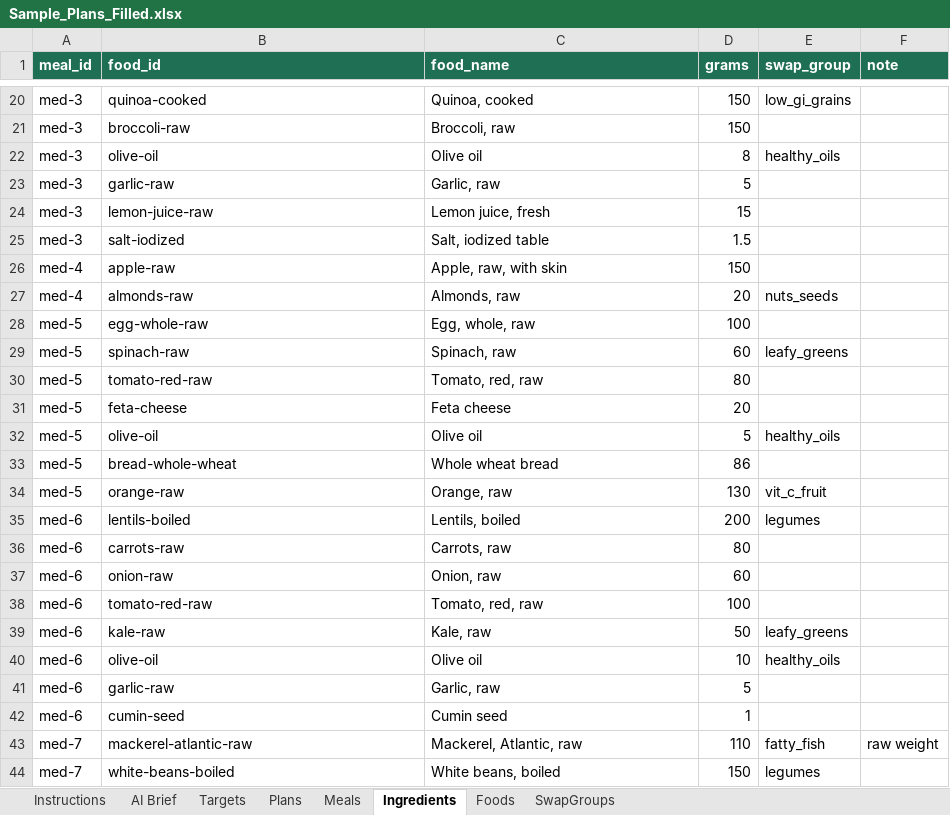
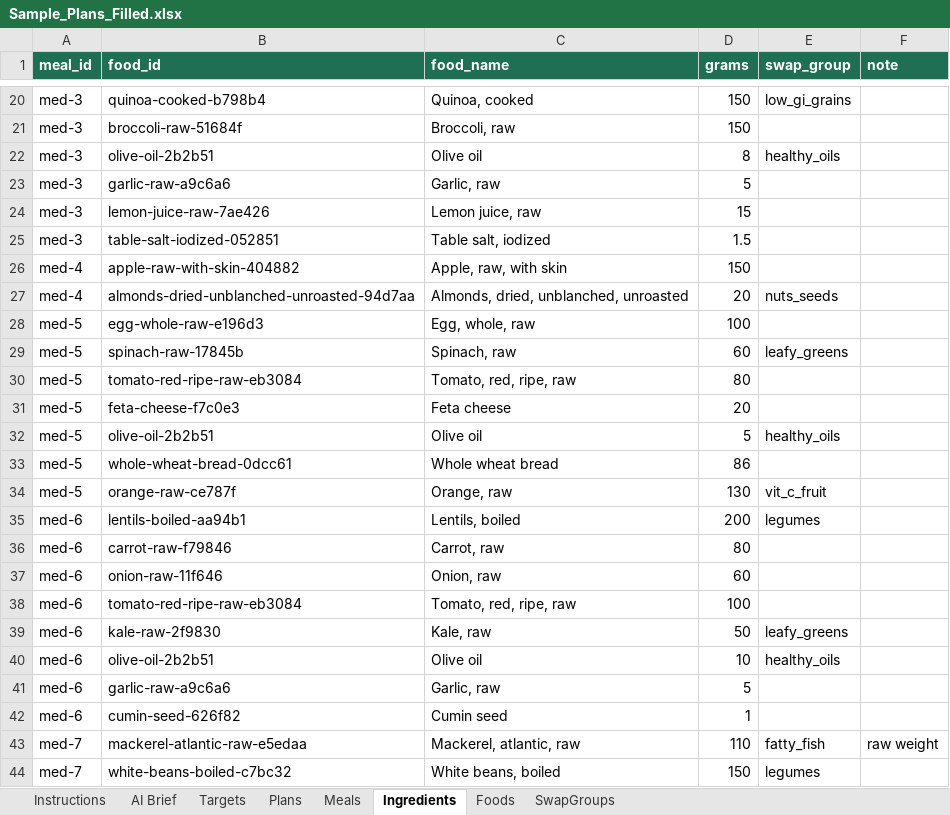
Before and after one commit to Firasmaraby/80-Meal-Planner, an Excel workbook: templates/Sample_Plans_Filled.xlsx, sheet Ingredients, drawn as a sheet; only a part is shown, gaps mark what is left out; values as stored, in another font and other column widths than the file's, no borders; the diff covers the shown part only; the diff names each change by its address in the sheet, - before the commit and + after, or states it on an @@ line.

```diff
--- a/templates/Sample_Plans_Filled.xlsx (sheet Ingredients)
+++ b/templates/Sample_Plans_Filled.xlsx (sheet Ingredients)
-B20 (food_id): quinoa-cooked
+B20 (food_id): quinoa-cooked-b798b4
-B21 (food_id): broccoli-raw
+B21 (food_id): broccoli-raw-51684f
-B22 (food_id): olive-oil
+B22 (food_id): olive-oil-2b2b51
-B23 (food_id): garlic-raw
+B23 (food_id): garlic-raw-a9c6a6
-B24 (food_id): lemon-juice-raw
+B24 (food_id): lemon-juice-raw-7ae426
-C24 (food_name): Lemon juice, fresh
+C24 (food_name): Lemon juice, raw
-B25 (food_id): salt-iodized
+B25 (food_id): table-salt-iodized-052851
-C25 (food_name): Salt, iodized table
+C25 (food_name): Table salt, iodized
-B26 (food_id): apple-raw
+B26 (food_id): apple-raw-with-skin-404882
-B27 (food_id): almonds-raw
+B27 (food_id): almonds-dried-unblanched-unroasted-94d7aa
-C27 (food_name): Almonds, raw
+C27 (food_name): Almonds, dried, unblanched, unroasted
-B28 (food_id): egg-whole-raw
+B28 (food_id): egg-whole-raw-e196d3
-B29 (food_id): spinach-raw
+B29 (food_id): spinach-raw-17845b
-B30 (food_id): tomato-red-raw
+B30 (food_id): tomato-red-ripe-raw-eb3084
-C30 (food_name): Tomato, red, raw
+C30 (food_name): Tomato, red, ripe, raw
-B31 (food_id): feta-cheese
+B31 (food_id): feta-cheese-f7c0e3
-B32 (food_id): olive-oil
+B32 (food_id): olive-oil-2b2b51
-B33 (food_id): bread-whole-wheat
+B33 (food_id): whole-wheat-bread-0dcc61
-B34 (food_id): orange-raw
+B34 (food_id): orange-raw-ce787f
-B35 (food_id): lentils-boiled
+B35 (food_id): lentils-boiled-aa94b1
-B36 (food_id): carrots-raw
+B36 (food_id): carrot-raw-f79846
-C36 (food_name): Carrots, raw
+C36 (food_name): Carrot, raw
-B37 (food_id): onion-raw
+B37 (food_id): onion-raw-11f646
-B38 (food_id): tomato-red-raw
+B38 (food_id): tomato-red-ripe-raw-eb3084
-C38 (food_name): Tomato, red, raw
+C38 (food_name): Tomato, red, ripe, raw
-B39 (food_id): kale-raw
+B39 (food_id): kale-raw-2f9830
-B40 (food_id): olive-oil
+B40 (food_id): olive-oil-2b2b51
-B41 (food_id): garlic-raw
+B41 (food_id): garlic-raw-a9c6a6
-B42 (food_id): cumin-seed
+B42 (food_id): cumin-seed-626f82
-B43 (food_id): mackerel-atlantic-raw
+B43 (food_id): mackerel-atlantic-raw-e5edaa
-C43 (food_name): Mackerel, Atlantic, raw
+C43 (food_name): Mackerel, atlantic, raw
-B44 (food_id): white-beans-boiled
+B44 (food_id): white-beans-boiled-c7bc32
```
Also changed, not shown: 344 edited cells elsewhere in this sheet, sheet Foods, sheet SwapGroups, templates/MealPlan_Template.xlsx, 34 other files.
